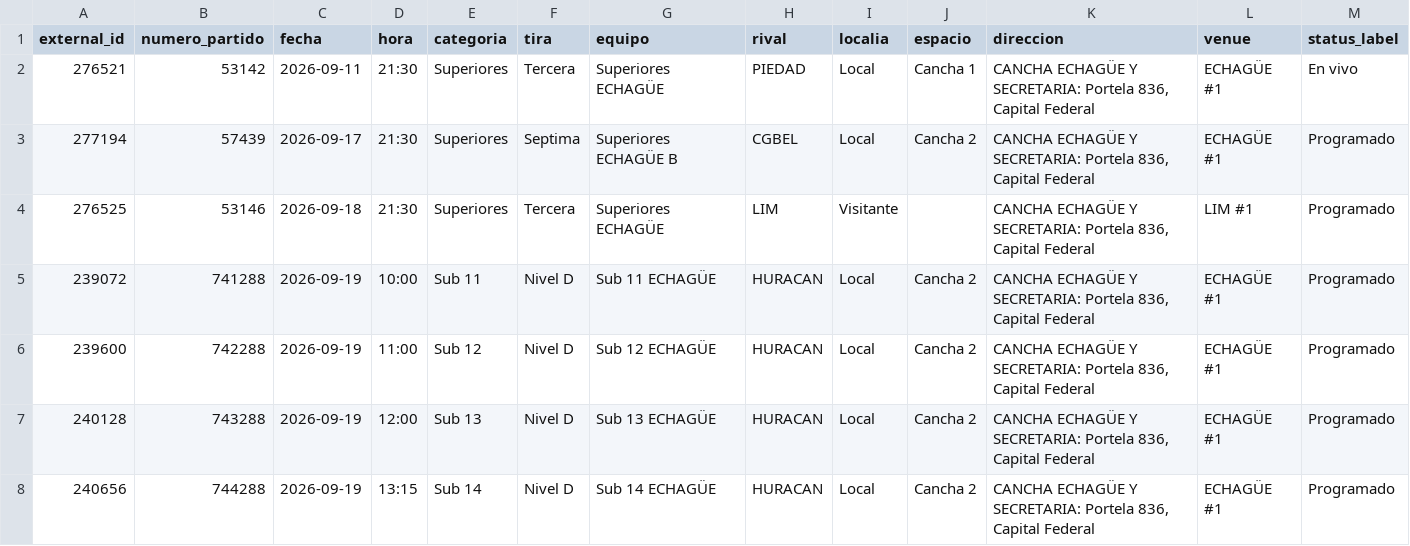
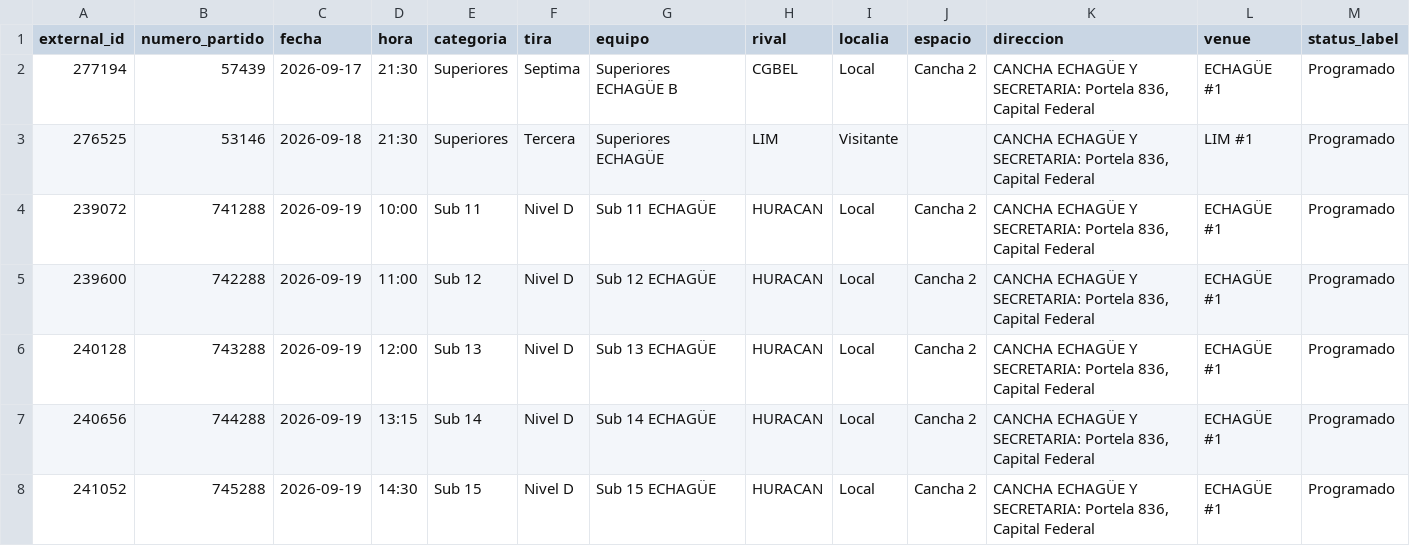
Before and after one commit to fblasco1/fmv_voley_ges, a CSV file: outputs/echague/fixture_fmv_voley.csv, drawn as a sheet; only a part is shown; the shorter side is filled out with more unchanged rows; the diff names each change by its address in the sheet, - before the commit and + after, or states it on an @@ line.

```diff
--- a/outputs/echague/fixture_fmv_voley.csv
+++ b/outputs/echague/fixture_fmv_voley.csv
-row 2: 276521 | 53142 | 2026-09-11 | 21:30 | Superiores | Tercera | Superiores ECHAGÜE | PIEDAD | Local | Cancha 1 | CANCHA ECHAGÜE Y SECRETARIA: Portela 836, Capital Federal | ECHAGÜE #1 | En vivo
```
Also changed, not shown: 1 other file.
